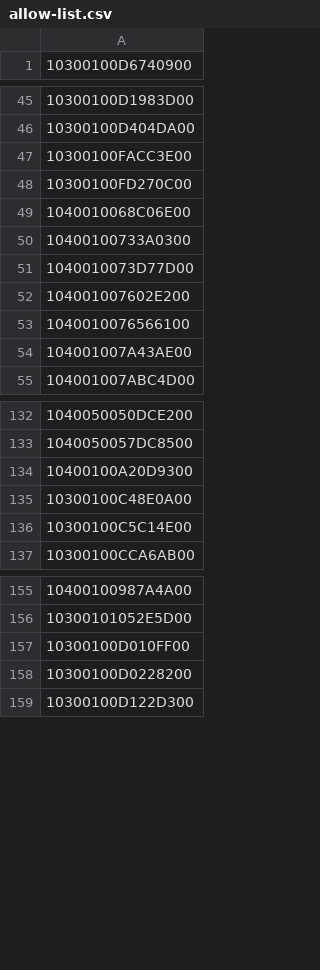
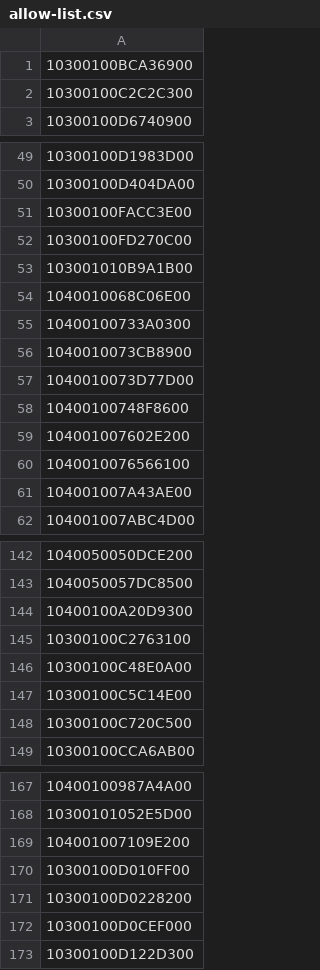
Before and after one commit to celoyd/potato, a CSV file: tools/allow-list/allow-list.csv, drawn as a sheet; only a part is shown, gaps mark what is left out; the diff covers the shown part only; the diff names each change by its address in the sheet, - before the commit and + after, or states it on an @@ line.

Commit message:
Add tricky CIDs

```diff
--- a/tools/allow-list/allow-list.csv
+++ b/tools/allow-list/allow-list.csv
+row 1: 10300100BCA36900
+row 2: 10300100C2C2C300
+row 53: 103001010B9A1B00
+row 56: 1040010073CB8900
+row 58: 10400100748F8600
+row 145: 10300100C2763100
+row 148: 10300100C720C500
+row 169: 104001007109E200
+row 172: 10300100D0CEF000
```
Also changed, not shown: 9 added rows elsewhere in this file.
